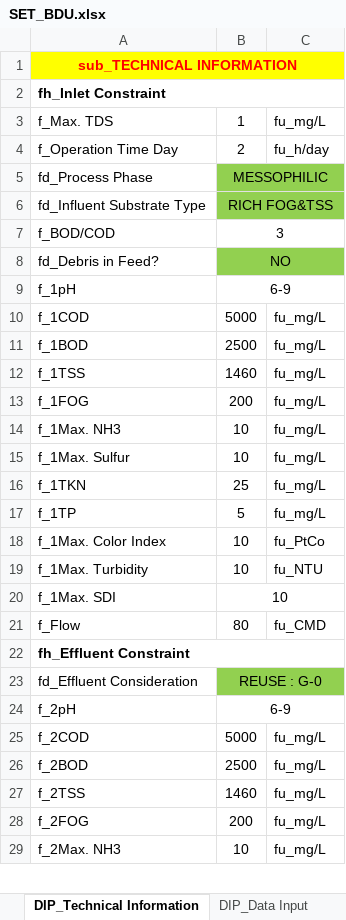
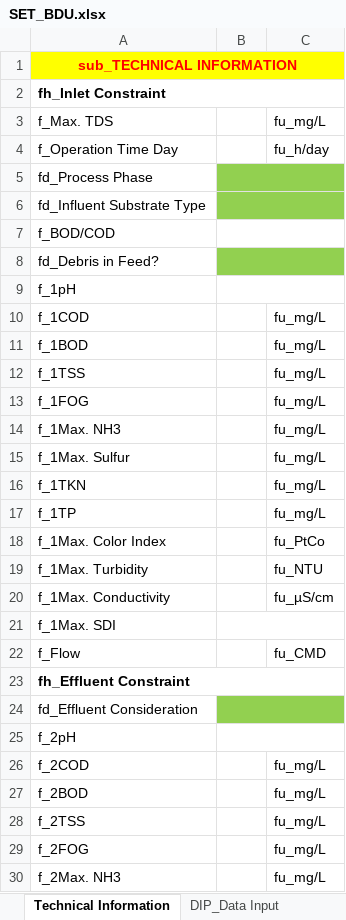
Before and after one commit to taufikhdyt01/DIAC-V, an Excel workbook: data/SET_BDU.xlsx, sheet Technical Information, drawn as a sheet; only a part is shown; values as stored, in another font and other column widths than the file's, no borders; addresses are those after the commit; the diff covers the shown part only; the diff names each change by its address in the sheet, - before the commit and + after, or states it on an @@ line.

```diff
--- a/data/SET_BDU.xlsx (sheet Technical Information)
+++ b/data/SET_BDU.xlsx (sheet Technical Information)
-sheet tab: DIP_Technical Information
+sheet tab: Technical Information
-B3: 1
+B3: (empty)
-B4: 2
+B4: (empty)
-B5: MESSOPHILIC
+B5: (empty)
-B6: RICH FOG&TSS
+B6: (empty)
-B7: 3
+B7: (empty)
-B8: NO
+B8: (empty)
-B9: 6-9
+B9: (empty)
-B10: 5000
+B10: (empty)
-B11: 2500
+B11: (empty)
-B12: 1460
+B12: (empty)
-B13: 200
+B13: (empty)
-B14:B15: 10
+B14:B15: (empty)
-B16: 25
+B16: (empty)
-B17: 5
+B17: (empty)
-B18:B19: 10
+B18:B19: (empty)
+row 20: f_1Max. Conductivity |  | fu_µS/cm
-B21: 10
+B21: (empty)
-B22: 80
+B22: (empty)
-B24: REUSE : G-0
+B24: (empty)
-B25: 6-9
+B25: (empty)
-B26: 5000
+B26: (empty)
-B27: 2500
+B27: (empty)
-B28: 1460
+B28: (empty)
-B29: 200
+B29: (empty)
-B30: 10
+B30: (empty)
```
Also changed, not shown: 2 added rows and 16 edited cells elsewhere in this sheet, sheet DIP_Project Information, sheet DIP_Customer Information, sheet DIP_Data Input, sheet DATA_TEMP, sheet DATA_PROPOSAL, other sheet tabs, 3 other files.
